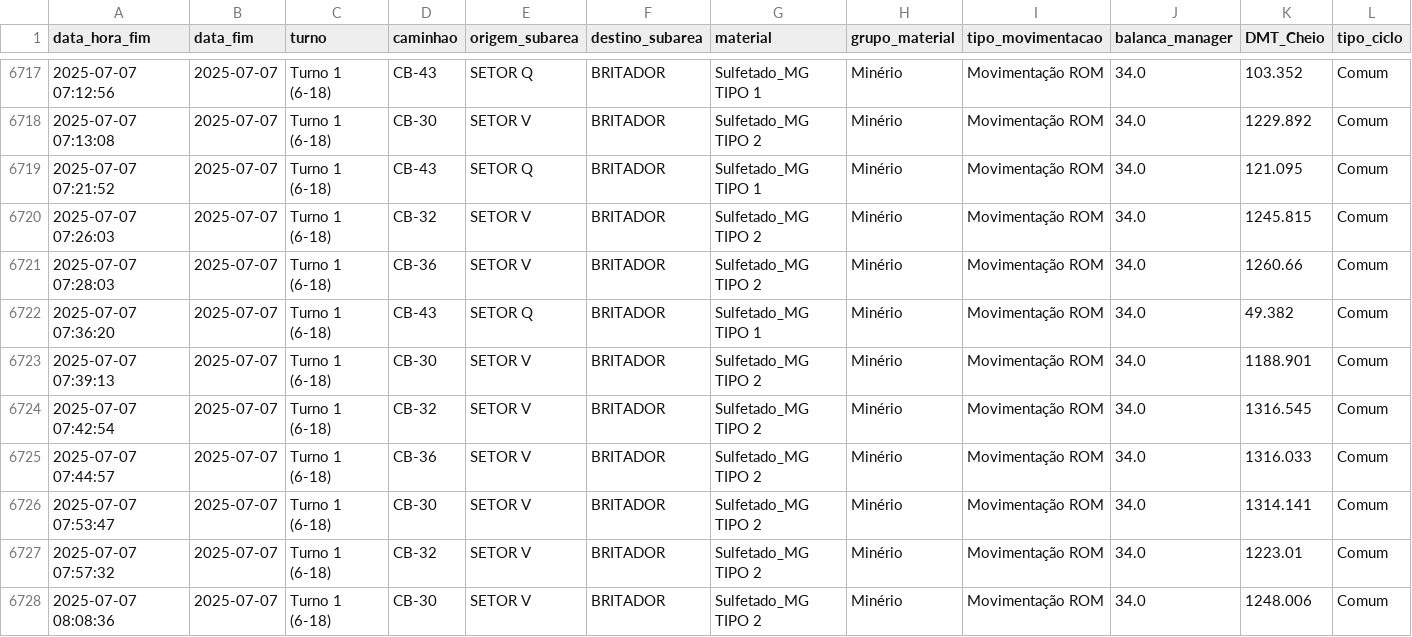
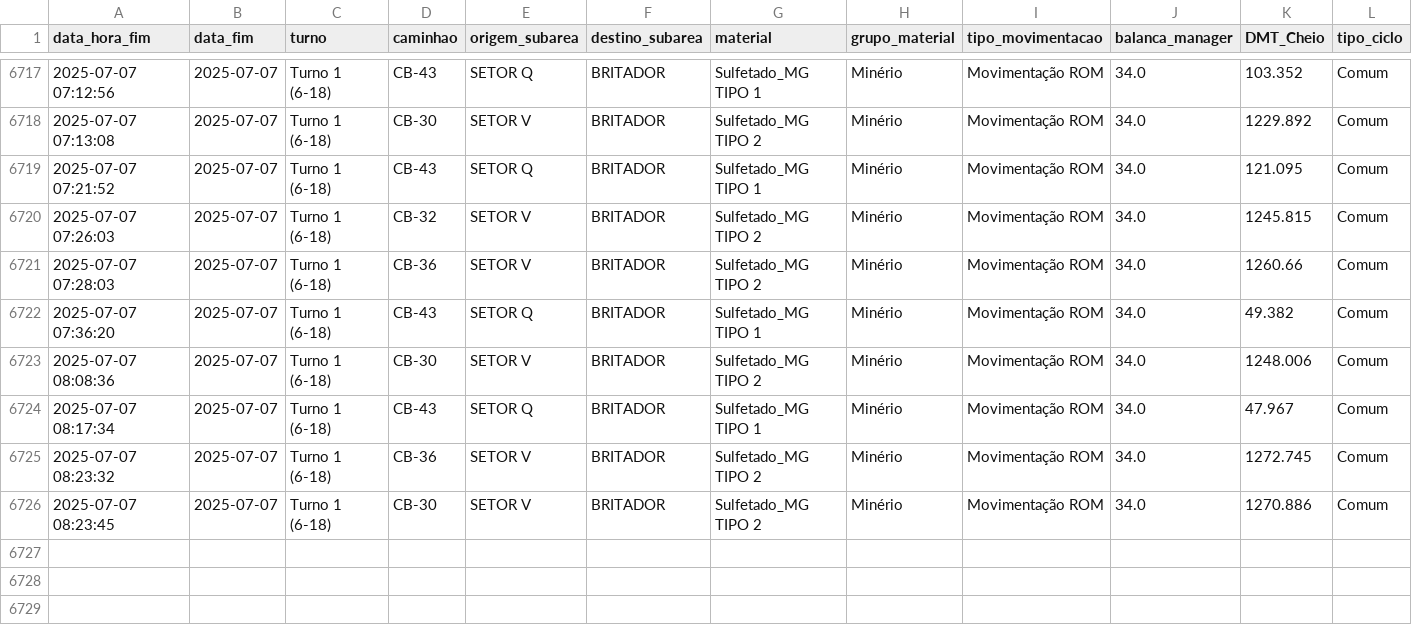
Before and after one commit to eduardosoros/app_controle_dmt, a CSV file: dados/dmt.csv, drawn as a sheet; only a part is shown, gaps mark what is left out; removed rows and columns are numbered as before the commit, all else as after; the diff names each change by its address in the sheet, - before the commit and + after, or states it on an @@ line.

Commit message:
Atualização automática via DSN de Usuário

```diff
--- a/dados/dmt.csv
+++ b/dados/dmt.csv
-row 6723: 2025-07-07 07:39:13 | 2025-07-07 | Turno 1 (6-18) | CB-30 | SETOR V | BRITADOR | Sulfetado_MG TIPO 2 | Minério | Movimentação ROM | 34.0 | 1188.901 | Comum
-row 6724: 2025-07-07 07:42:54 | 2025-07-07 | Turno 1 (6-18) | CB-32 | SETOR V | BRITADOR | Sulfetado_MG TIPO 2 | Minério | Movimentação ROM | 34.0 | 1316.545 | Comum
-row 6725: 2025-07-07 07:44:57 | 2025-07-07 | Turno 1 (6-18) | CB-36 | SETOR V | BRITADOR | Sulfetado_MG TIPO 2 | Minério | Movimentação ROM | 34.0 | 1316.033 | Comum
-row 6726: 2025-07-07 07:53:47 | 2025-07-07 | Turno 1 (6-18) | CB-30 | SETOR V | BRITADOR | Sulfetado_MG TIPO 2 | Minério | Movimentação ROM | 34.0 | 1314.141 | Comum
-row 6727: 2025-07-07 07:57:32 | 2025-07-07 | Turno 1 (6-18) | CB-32 | SETOR V | BRITADOR | Sulfetado_MG TIPO 2 | Minério | Movimentação ROM | 34.0 | 1223.01 | Comum
+row 6724: 2025-07-07 08:17:34 | 2025-07-07 | Turno 1 (6-18) | CB-43 | SETOR Q | BRITADOR | Sulfetado_MG TIPO 1 | Minério | Movimentação ROM | 34.0 | 47.967 | Comum
+row 6725: 2025-07-07 08:23:32 | 2025-07-07 | Turno 1 (6-18) | CB-36 | SETOR V | BRITADOR | Sulfetado_MG TIPO 2 | Minério | Movimentação ROM | 34.0 | 1272.745 | Comum
+row 6726: 2025-07-07 08:23:45 | 2025-07-07 | Turno 1 (6-18) | CB-30 | SETOR V | BRITADOR | Sulfetado_MG TIPO 2 | Minério | Movimentação ROM | 34.0 | 1270.886 | Comum
```
